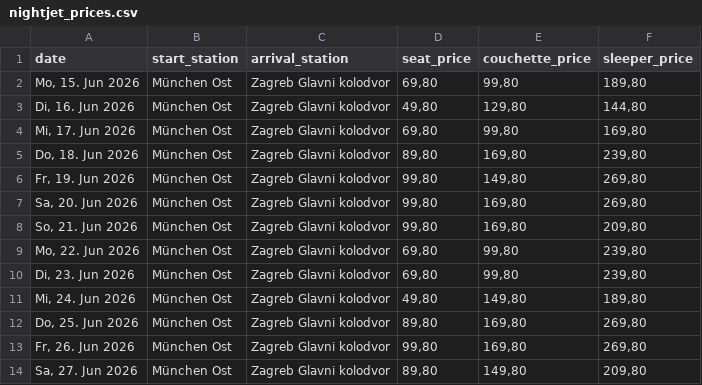
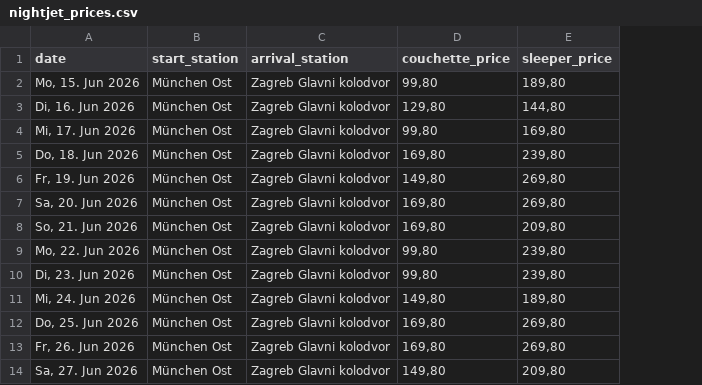
Before and after one commit to FridljDa/airbnbnightjet, a CSV file: data/nightjet_prices.csv, drawn as a sheet; only a part is shown; the diff names each change by its address in the sheet, - before the commit and + after, or states it on an @@ line.

Commit message:
remove seat price from Nightjet extraction and dashboard
Only couchette and sleeper options are now supported in the UI and data extraction logic.

```diff
--- a/data/nightjet_prices.csv
+++ b/data/nightjet_prices.csv
-column D (seat_price), rows 2-14: 69,80 | 49,80 | 69,80 | 89,80 | 99,80 | 99,80 | 99,80 | 69,80 | 69,80 | 49,80 | 89,80 | 99,80 | 89,80
```
Also changed, not shown: 2 other files.
